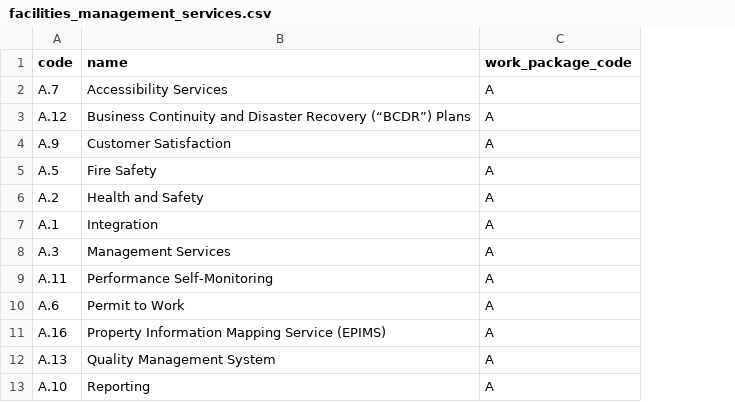
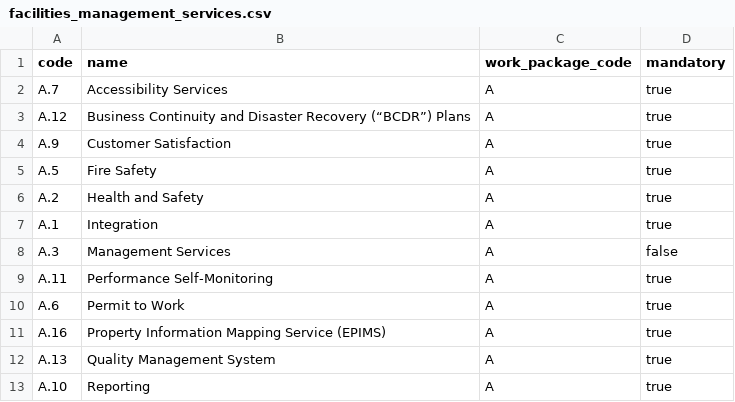
Before and after one commit to Crown-Commercial-Service/crown-marketplace, a CSV file: data/facilities_management_services.csv, drawn as a sheet; only a part is shown; the diff names each change by its address in the sheet, - before the commit and + after, or states it on an @@ line.

Commit message:
Add FacilitiesManagementService#mandatory? method & backing data

```diff
--- a/data/facilities_management_services.csv
+++ b/data/facilities_management_services.csv
+column D (mandatory), rows 2-13: true | true | true | true | true | true | false | true | true | true | true | true
```
Also changed, not shown: 2 other files.
